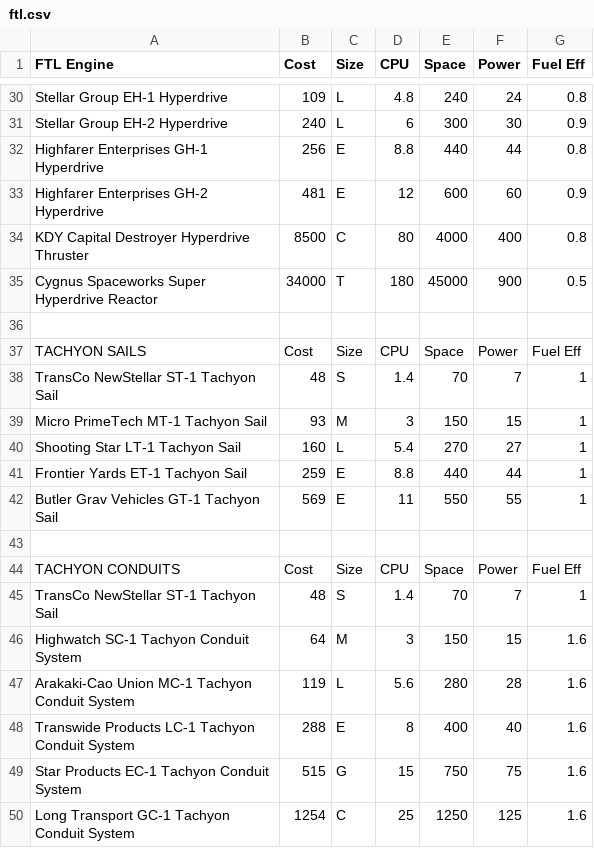
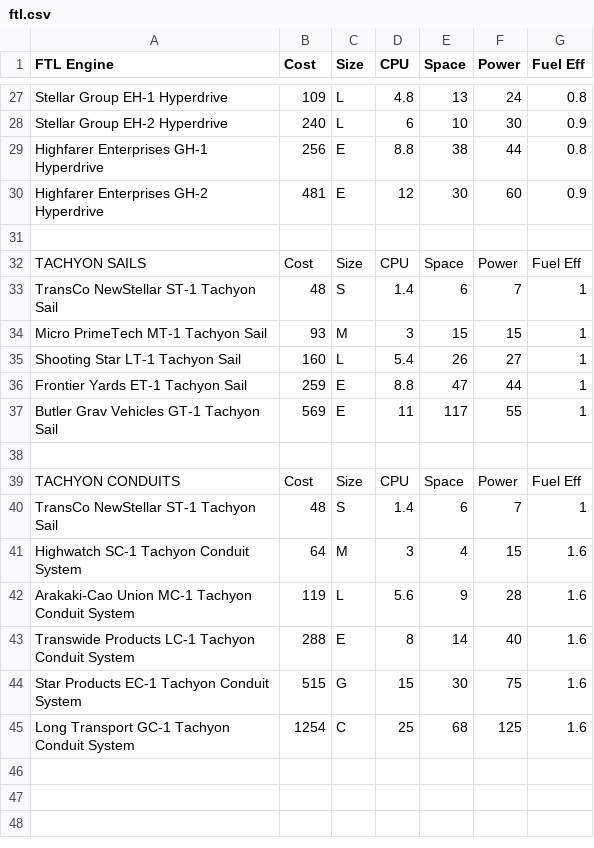
Before and after one commit to herosheets/woin-starships, a CSV file: starship_data/ftl.csv, drawn as a sheet; only a part is shown, gaps mark what is left out; removed rows and columns are numbered as before the commit, all else as after; the diff covers the shown part only; the diff names each change by its address in the sheet, - before the commit and + after, or states it on an @@ line.

```diff
--- a/starship_data/ftl.csv
+++ b/starship_data/ftl.csv
-E27 (Space): 240
+E27 (Space): 13
-E28 (Space): 300
+E28 (Space): 10
-E29 (Space): 440
+E29 (Space): 38
-E30 (Space): 600
+E30 (Space): 30
-row 34: KDY Capital Destroyer Hyperdrive Thruster | 8500 | C | 80 | 4000 | 400 | 0.8
-row 35: Cygnus Spaceworks Super Hyperdrive Reactor | 34000 | T | 180 | 45000 | 900 | 0.5
-E33 (Space): 70
+E33 (Space): 6
-E34 (Space): 150
+E34 (Space): 15
-E35 (Space): 270
+E35 (Space): 26
-E36 (Space): 440
+E36 (Space): 47
-E37 (Space): 550
+E37 (Space): 117
-E40 (Space): 70
+E40 (Space): 6
-E41 (Space): 150
+E41 (Space): 4
-E42 (Space): 280
+E42 (Space): 9
-E43 (Space): 400
+E43 (Space): 14
-E44 (Space): 750
+E44 (Space): 30
-E45 (Space): 1250
+E45 (Space): 68
```
Also changed, not shown: 3 removed rows and 22 edited cells elsewhere in this file.
